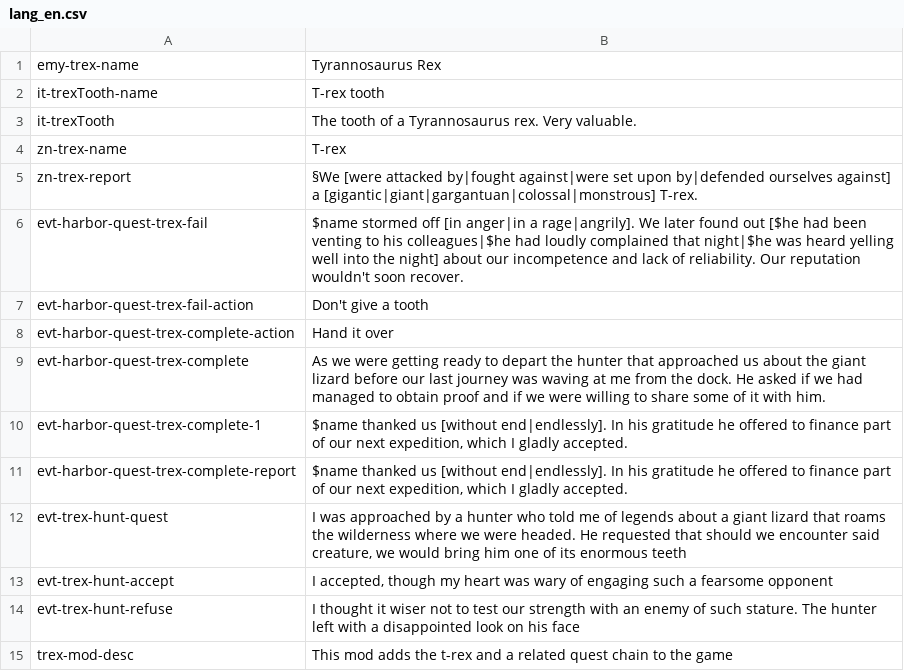
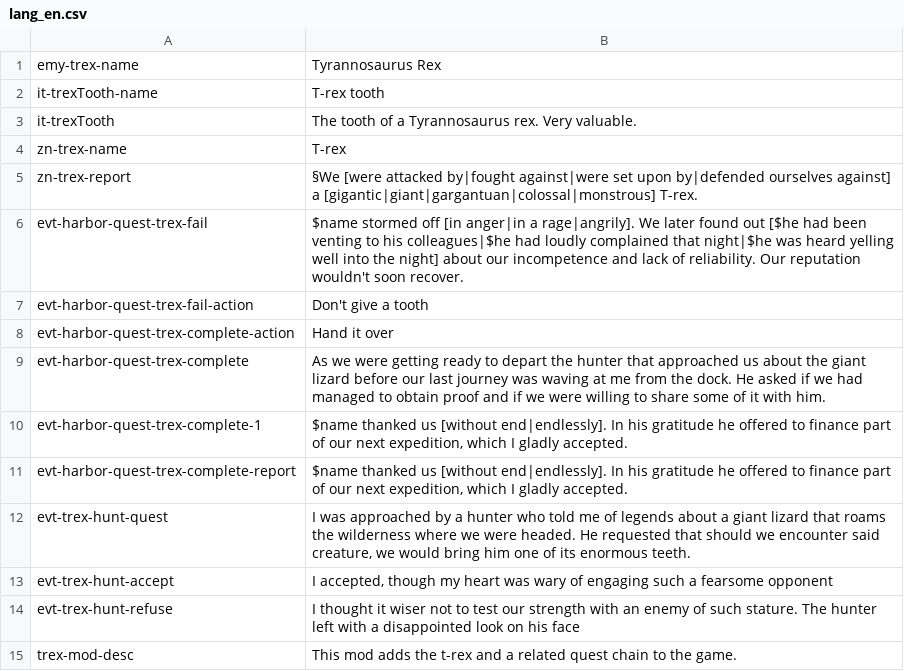
Before and after one commit to Maschinen-Mensch/curiousexpedition, a CSV file: mods/t-rex/langs/lang_en.csv (was mods/trex/langs/lang_en.csv), drawn as a sheet.

```diff
--- a/mods/trex/langs/lang_en.csv
+++ b/mods/t-rex/langs/lang_en.csv
@@ -11,5 +11,5 @@
 "evt-harbor-quest-trex-complete-report","$name thanked us [without end|endlessly]. In his gratitude he offered to finance part of our next expedition, which I gladly accepted."
-"evt-trex-hunt-quest","I was approached by a hunter who told me of legends about a giant lizard that roams the wilderness where we were headed. He requested that should we encounter said creature, we would bring him one of its enormous teeth"
+"evt-trex-hunt-quest","I was approached by a hunter who told me of legends about a giant lizard that roams the wilderness where we were headed. He requested that should we encounter said creature, we would bring him one of its enormous teeth."
 "evt-trex-hunt-accept","I accepted, though my heart was wary of engaging such a fearsome opponent"
 "evt-trex-hunt-refuse","I thought it wiser not to test our strength with an enemy of such stature. The hunter left with a disappointed look on his face"
-"trex-mod-desc","This mod adds the t-rex and a related quest chain to the game"
+"trex-mod-desc","This mod adds the t-rex and a related quest chain to the game."
```
Also changed, not shown: 5 other files.
